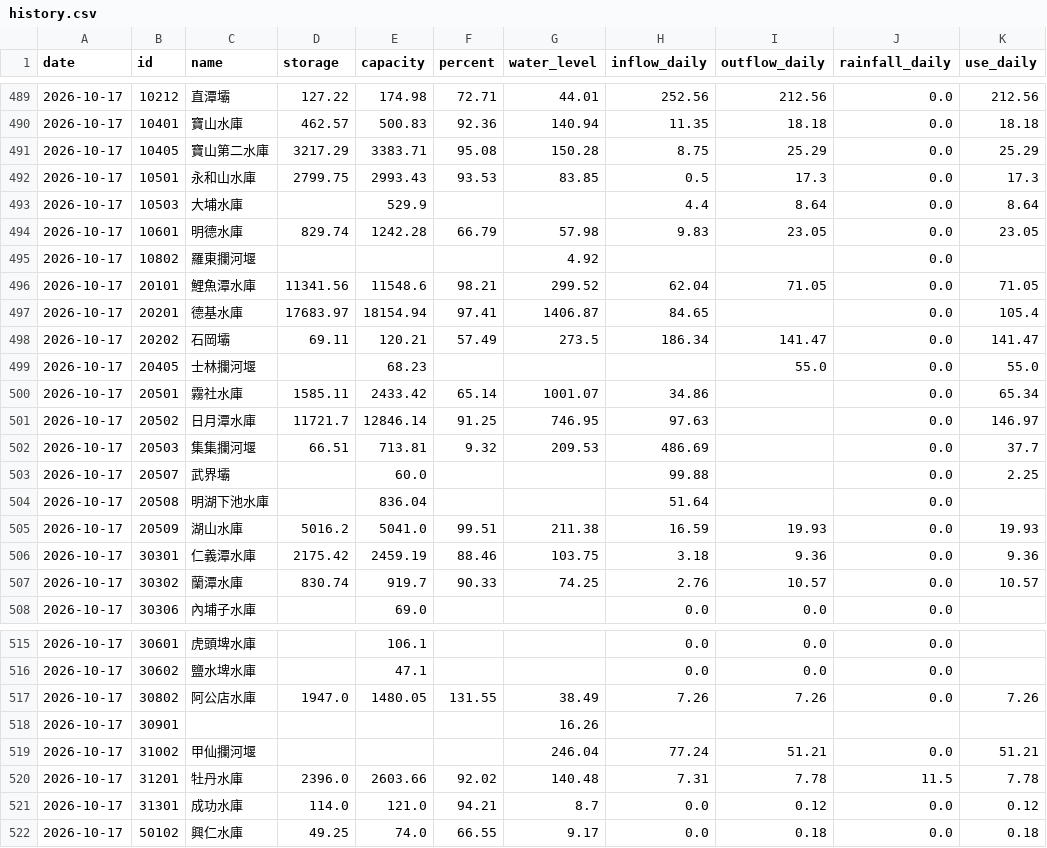
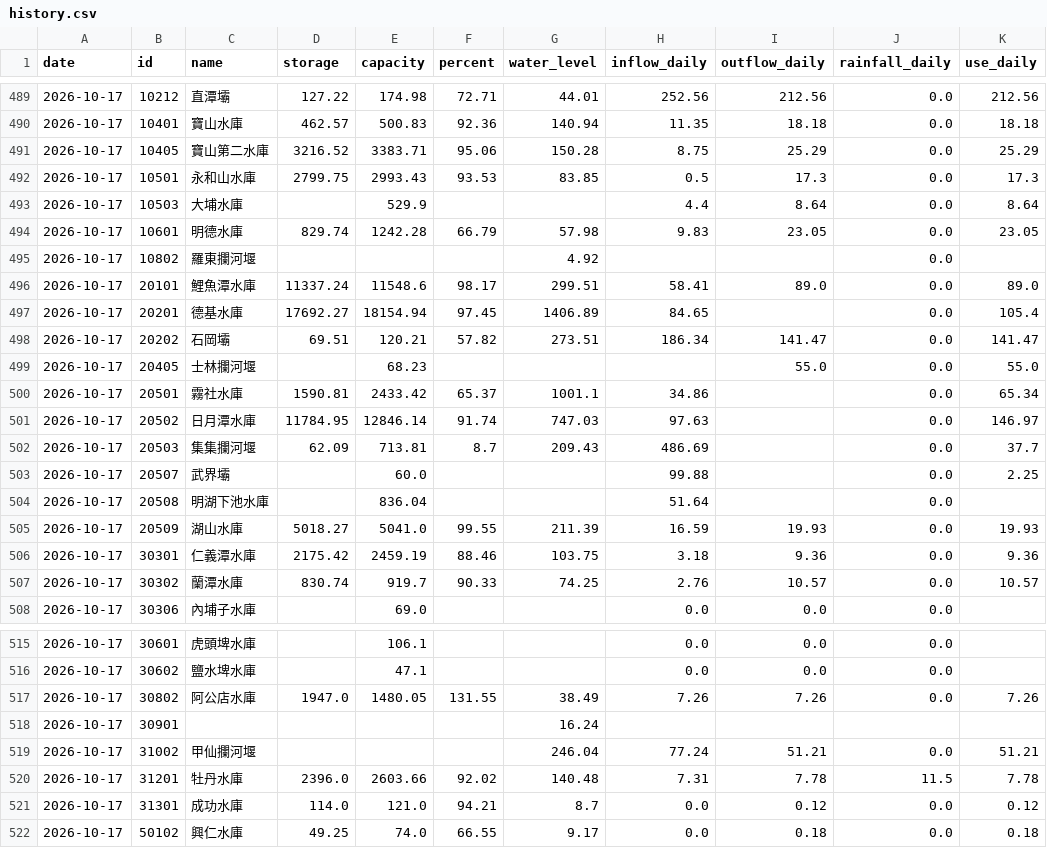
Before and after one commit to test21test21/taiwan-reservoir, a CSV file: data/history.csv, drawn as a sheet; only a part is shown, gaps mark what is left out.

```diff
--- a/data/history.csv
+++ b/data/history.csv
@@ -490,3 +490,3 @@ date,id,name,storage,capacity,percent,water_level,inflow_daily,outflow_daily,rai
 2026-10-17,10401,寶山水庫,462.57,500.83,92.36,140.94,11.35,18.18,0.0,18.18
-2026-10-17,10405,寶山第二水庫,3217.29,3383.71,95.08,150.28,8.75,25.29,0.0,25.29
+2026-10-17,10405,寶山第二水庫,3216.52,3383.71,95.06,150.28,8.75,25.29,0.0,25.29
 2026-10-17,10501,永和山水庫,2799.75,2993.43,93.53,83.85,0.5,17.3,0.0,17.3
@@ -495,12 +495,12 @@ date,id,name,storage,capacity,percent,water_level,inflow_daily,outflow_daily,rai
 2026-10-17,10802,羅東攔河堰,,,,4.92,,,0.0,
-2026-10-17,20101,鯉魚潭水庫,11341.56,11548.6,98.21,299.52,62.04,71.05,0.0,71.05
-2026-10-17,20201,德基水庫,17683.97,18154.94,97.41,1406.87,84.65,,0.0,105.4
-2026-10-17,20202,石岡壩,69.11,120.21,57.49,273.5,186.34,141.47,0.0,141.47
+2026-10-17,20101,鯉魚潭水庫,11337.24,11548.6,98.17,299.51,58.41,89.0,0.0,89.0
+2026-10-17,20201,德基水庫,17692.27,18154.94,97.45,1406.89,84.65,,0.0,105.4
+2026-10-17,20202,石岡壩,69.51,120.21,57.82,273.51,186.34,141.47,0.0,141.47
 2026-10-17,20405,士林攔河堰,,68.23,,,,55.0,0.0,55.0
-2026-10-17,20501,霧社水庫,1585.11,2433.42,65.14,1001.07,34.86,,0.0,65.34
-2026-10-17,20502,日月潭水庫,11721.7,12846.14,91.25,746.95,97.63,,0.0,146.97
-2026-10-17,20503,集集攔河堰,66.51,713.81,9.32,209.53,486.69,,0.0,37.7
+2026-10-17,20501,霧社水庫,1590.81,2433.42,65.37,1001.1,34.86,,0.0,65.34
+2026-10-17,20502,日月潭水庫,11784.95,12846.14,91.74,747.03,97.63,,0.0,146.97
+2026-10-17,20503,集集攔河堰,62.09,713.81,8.7,209.43,486.69,,0.0,37.7
 2026-10-17,20507,武界壩,,60.0,,,99.88,,0.0,2.25
 2026-10-17,20508,明湖下池水庫,,836.04,,,51.64,,0.0,
-2026-10-17,20509,湖山水庫,5016.2,5041.0,99.51,211.38,16.59,19.93,0.0,19.93
+2026-10-17,20509,湖山水庫,5018.27,5041.0,99.55,211.39,16.59,19.93,0.0,19.93
 2026-10-17,30301,仁義潭水庫,2175.42,2459.19,88.46,103.75,3.18,9.36,0.0,9.36
@@ -517,3 +517,3 @@ date,id,name,storage,capacity,percent,water_level,inflow_daily,outflow_daily,rai
 2026-10-17,30802,阿公店水庫,1947.0,1480.05,131.55,38.49,7.26,7.26,0.0,7.26
-2026-10-17,30901,,,,,16.26,,,,
+2026-10-17,30901,,,,,16.24,,,,
 2026-10-17,31002,甲仙攔河堰,,,,246.04,77.24,51.21,0.0,51.21
```
Also changed, not shown: 3 other files.
